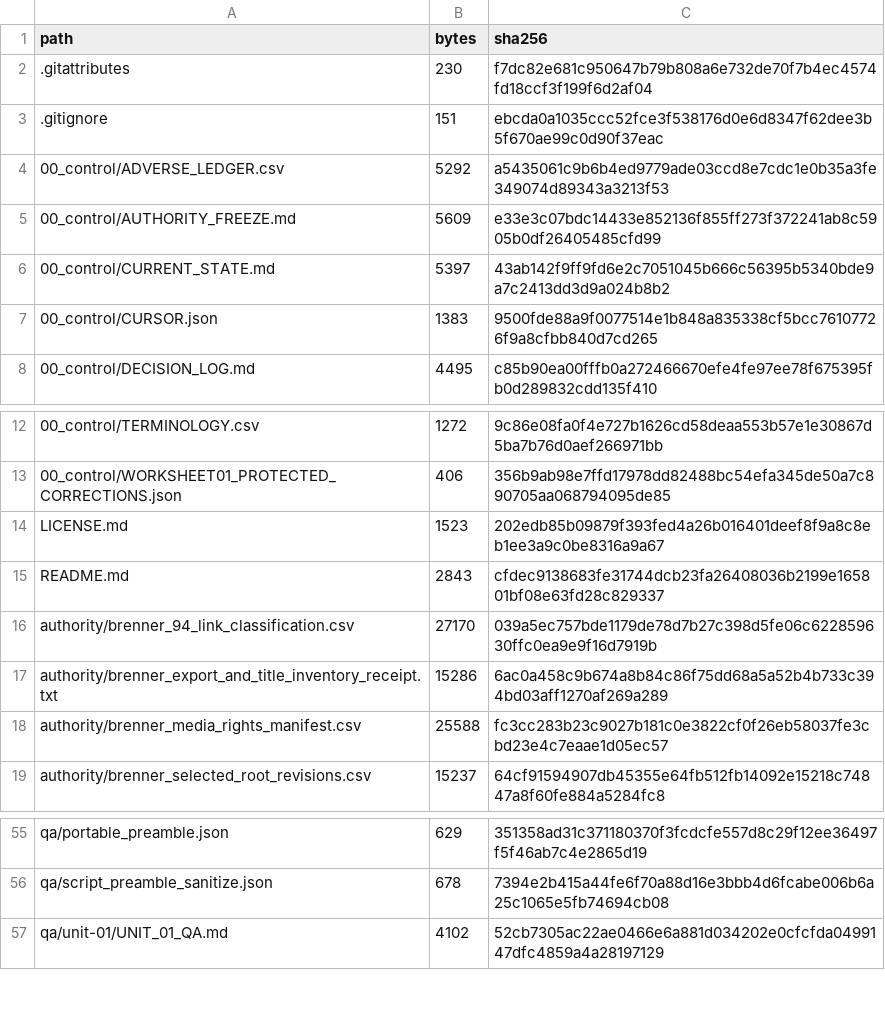
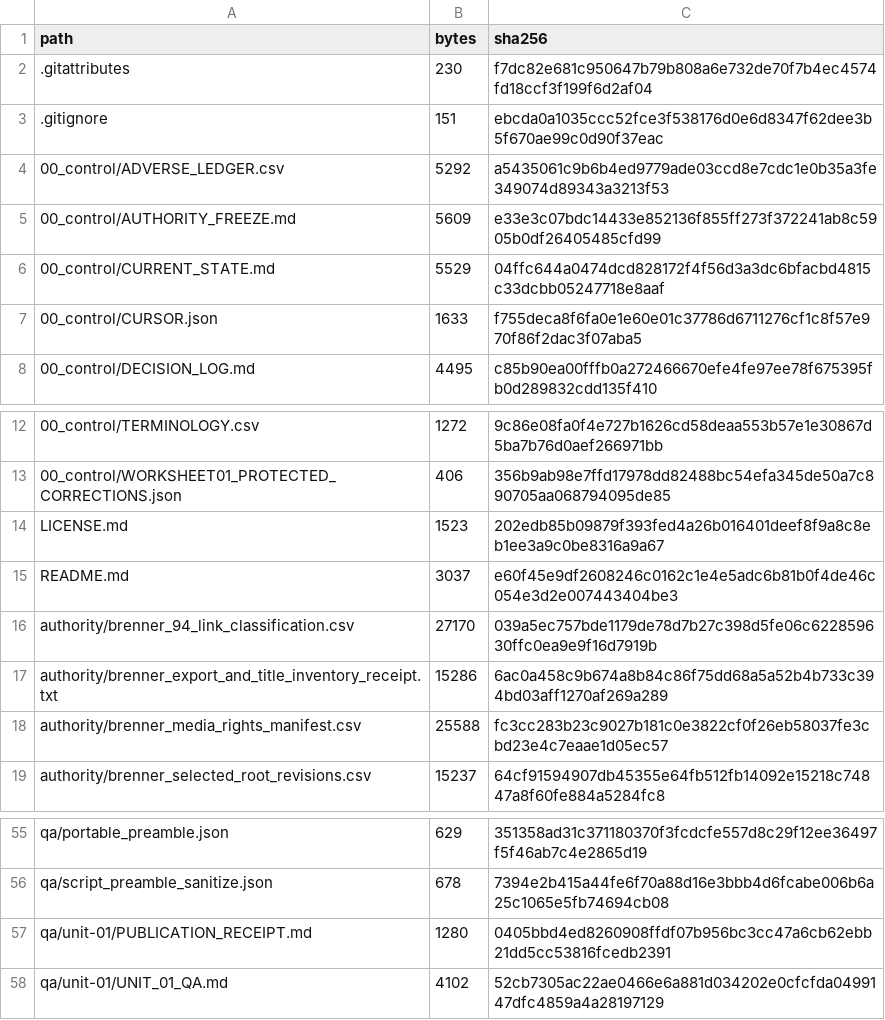
Before and after one commit to KokunoYumeto/brenner-differentialgeometrie-id, a CSV file: qa/unit-01/RELEASE_MANIFEST.csv, drawn as a sheet; only a part is shown, gaps mark what is left out.

```diff
--- a/qa/unit-01/RELEASE_MANIFEST.csv
+++ b/qa/unit-01/RELEASE_MANIFEST.csv
@@ -5,4 +5,4 @@ path,bytes,sha256
 00_control/AUTHORITY_FREEZE.md,5609,e33e3c07bdc14433e852136f855ff273f372241ab8c5905b0df26405485cfd99
-00_control/CURRENT_STATE.md,5397,43ab142f9ff9fd6e2c7051045b666c56395b5340bde9a7c2413dd3d9a024b8b2
-00_control/CURSOR.json,1383,9500fde88a9f0077514e1b848a835338cf5bcc76107726f9a8cfbb840d7cd265
+00_control/CURRENT_STATE.md,5529,04ffc644a0474dcd828172f4f56d3a3dc6bfacbd4815c33dcbb05247718e8aaf
+00_control/CURSOR.json,1633,f755deca8f6fa0e1e60e01c37786d6711276cf1c8f57e970f86f2dac3f07aba5
 00_control/DECISION_LOG.md,4495,c85b90ea00fffb0a272466670efe4fe97ee78f675395fb0d289832cdd135f410
@@ -14,3 +14,3 @@ path,bytes,sha256
 LICENSE.md,1523,202edb85b09879f393fed4a26b016401deef8f9a8c8eb1ee3a9c0be8316a9a67
-README.md,2843,cfdec9138683fe31744dcb23fa26408036b2199e165801bf08e63fd28c829337
+README.md,3037,e60f45e9df2608246c0162c1e4e5adc6b81b0f4de46c054e3d2e007443404be3
 authority/brenner_94_link_classification.csv,27170,039a5ec757bde1179de78d7b27c398d5fe06c622859630ffc0ea9e9f16d7919b
@@ -56,2 +56,3 @@ qa/portable_preamble.json,629,351358ad31c371180370f3fcdcfe557d8c29f12ee36497f5f4
 qa/script_preamble_sanitize.json,678,7394e2b415a44fe6f70a88d16e3bbb4d6fcabe006b6a25c1065e5fb74694cb08
+qa/unit-01/PUBLICATION_RECEIPT.md,1280,0405bbd4ed8260908ffdf07b956bc3cc47a6cb62ebb21dd5cc53816fcedb2391
 qa/unit-01/UNIT_01_QA.md,4102,52cb7305ac22ae0466e6a881d034202e0cfcfda0499147dfc4859a4a28197129
```
Also changed, not shown: 4 other files.
